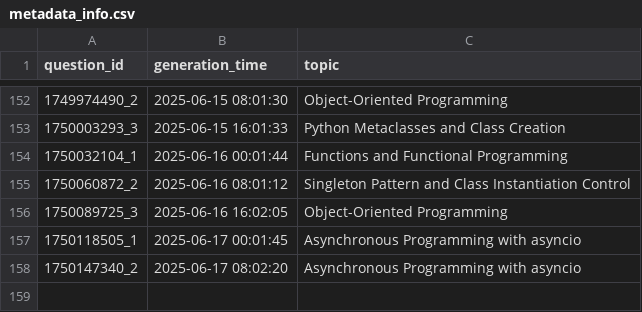
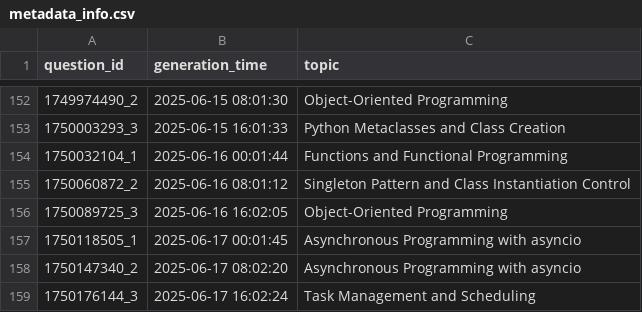
Before and after one commit to AbyTob/python-daily-quiz, a CSV file: resources/metadata_info.csv, drawn as a sheet; only a part is shown, gaps mark what is left out; the diff names each change by its address in the sheet, - before the commit and + after, or states it on an @@ line.

```diff
--- a/resources/metadata_info.csv
+++ b/resources/metadata_info.csv
+row 159: 1750176144_3 | 2025-06-17 16:02:24 | Task Management and Scheduling
```
Also changed, not shown: resources/python_quiz.csv, 2 other files.
